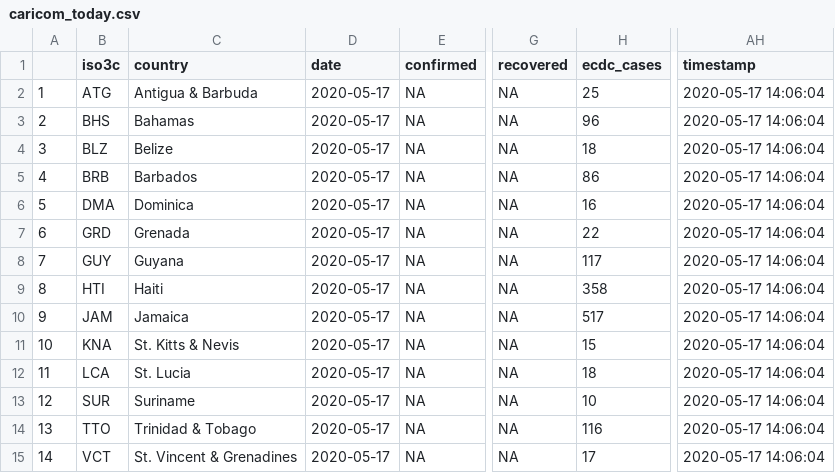
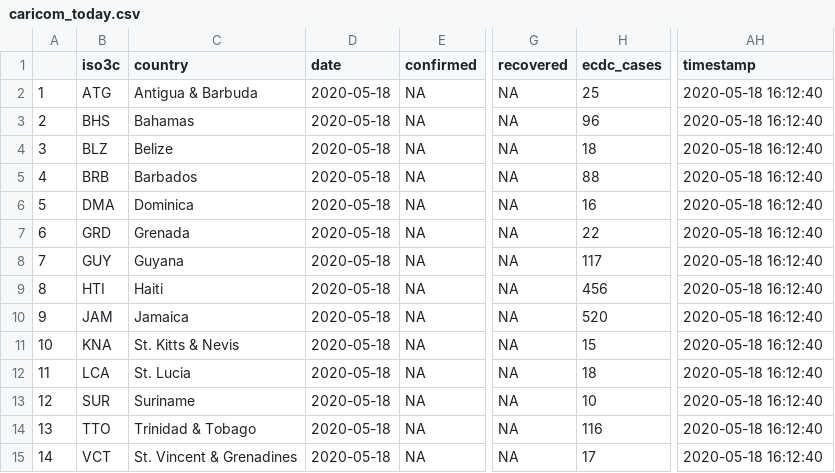
Before and after one commit to yohance-nicholas/Developing-Data-Products, a CSV file: 1. Tidy Data/caricom_today.csv, drawn as a sheet; only a part is shown, gaps mark what is left out; the diff names each change by its address in the sheet, - before the commit and + after, or states it on an @@ line.

```diff
--- a/1. Tidy Data/caricom_today.csv
+++ b/1. Tidy Data/caricom_today.csv
-D2:D15 (date): 2020-05-17
+D2:D15 (date): 2020-05-18
-AH2:AH15 (timestamp): 2020-05-17 14:06:04
+AH2:AH15 (timestamp): 2020-05-18 16:12:40
-H5 (ecdc_cases): 86
+H5 (ecdc_cases): 88
-H9 (ecdc_cases): 358
+H9 (ecdc_cases): 456
-H10 (ecdc_cases): 517
+H10 (ecdc_cases): 520
```
Also changed, not shown: 1. Tidy Data/caricom_tidycovid19.csv, 4 other files.
